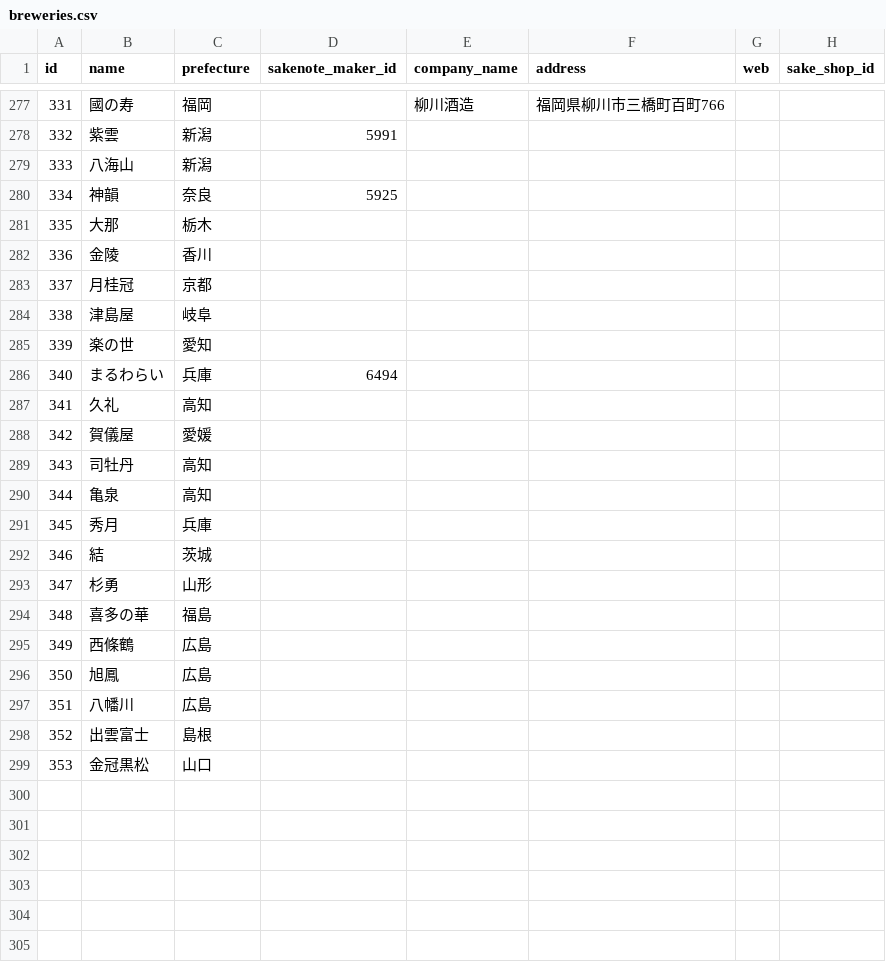
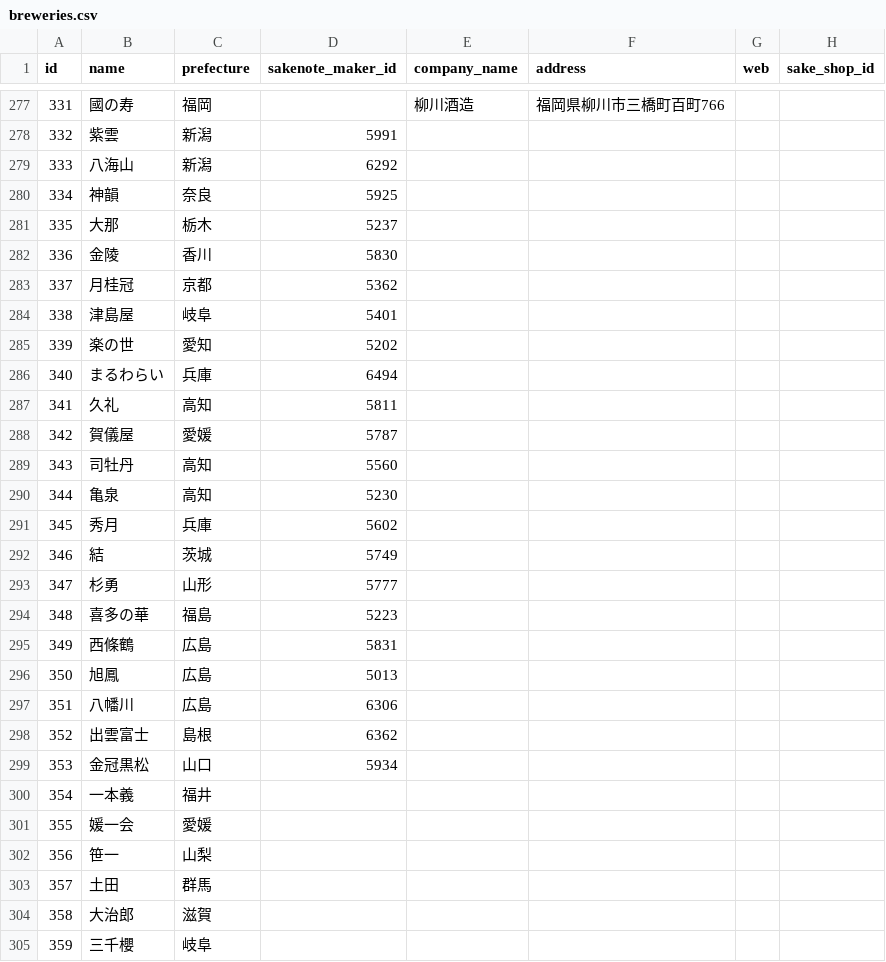
Before and after one commit to yuk-tanaka/nga2019_api, a CSV file: database/seeds/csv/breweries.csv, drawn as a sheet; only a part is shown, gaps mark what is left out; the diff covers the shown part only.

```diff
--- a/database/seeds/csv/breweries.csv
+++ b/database/seeds/csv/breweries.csv
@@ -278,22 +278,28 @@ id,name,prefecture,sakenote_maker_id,company_name,address,web,sake_shop_id
 332,紫雲,新潟,5991,,,,
-333,八海山,新潟,,,,,
+333,八海山,新潟,6292,,,,
 334,神韻,奈良,5925,,,,
-335,大那,栃木,,,,,
-336,金陵,香川,,,,,
-337,月桂冠,京都,,,,,
-338,津島屋,岐阜,,,,,
-339,楽の世,愛知,,,,,
+335,大那,栃木,5237,,,,
+336,金陵,香川,5830,,,,
+337,月桂冠,京都,5362,,,,
+338,津島屋,岐阜,5401,,,,
+339,楽の世,愛知,5202,,,,
 340,まるわらい,兵庫,6494,,,,
-341,久礼,高知,,,,,
-342,賀儀屋,愛媛,,,,,
-343,司牡丹,高知,,,,,
-344,亀泉,高知,,,,,
-345,秀月,兵庫,,,,,
-346,結,茨城,,,,,
-347,杉勇,山形,,,,,
-348,喜多の華,福島,,,,,
-349,西條鶴,広島,,,,,
-350,旭鳳,広島,,,,,
-351,八幡川,広島,,,,,
-352,出雲富士,島根,,,,,
-353,金冠黒松,山口,,,,,
+341,久礼,高知,5811,,,,
+342,賀儀屋,愛媛,5787,,,,
+343,司牡丹,高知,5560,,,,
+344,亀泉,高知,5230,,,,
+345,秀月,兵庫,5602,,,,
+346,結,茨城,5749,,,,
+347,杉勇,山形,5777,,,,
+348,喜多の華,福島,5223,,,,
+349,西條鶴,広島,5831,,,,
+350,旭鳳,広島,5013,,,,
+351,八幡川,広島,6306,,,,
+352,出雲富士,島根,6362,,,,
+353,金冠黒松,山口,5934,,,,
+354,一本義,福井,,,,,
+355,媛一会,愛媛,,,,,
+356,笹一,山梨,,,,,
+357,土田,群馬,,,,,
+358,大治郎,滋賀,,,,,
+359,三千櫻,岐阜,,,,,
```
Also changed, not shown: 2 added rows elsewhere in this file, database/seeds/csv/participants.csv, database/seeds/csv/restaurants.csv.
